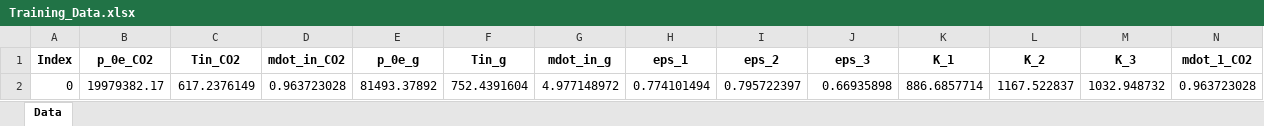
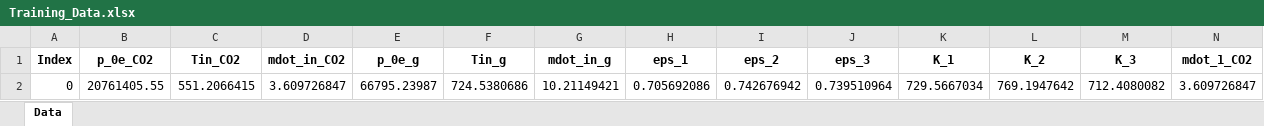
Before and after one commit to KKL99/CSVs, an Excel workbook: Training_Data.xlsx, sheet Data, drawn as a sheet; only a part is shown; values as stored, in another font and other column widths than the file's, no borders; removed rows and columns are numbered as before the commit, all else as after; rows hold the shown columns only; the diff names each change by its address in the sheet, - before the commit and + after, or states it on an @@ line.

Commit message:
Add files via upload

```diff
--- a/Training_Data.xlsx (sheet Data)
+++ b/Training_Data.xlsx (sheet Data)
-row 2: 0 | 19979382.17 | 617.2376149 | 0.963723028 | 81493.37892 | 752.4391604 | 4.977148972 | 0.774101494 | 0.795722397 | 0.66935898 | 886.6857714 | 1167.522837 | 1032.948732 | 0.963723028
+row 2: 0 | 20761405.55 | 551.2066415 | 3.609726847 | 66795.23987 | 724.5380686 | 10.21149421 | 0.705692086 | 0.742676942 | 0.739510964 | 729.5667034 | 769.1947642 | 712.4080082 | 3.609726847
```
